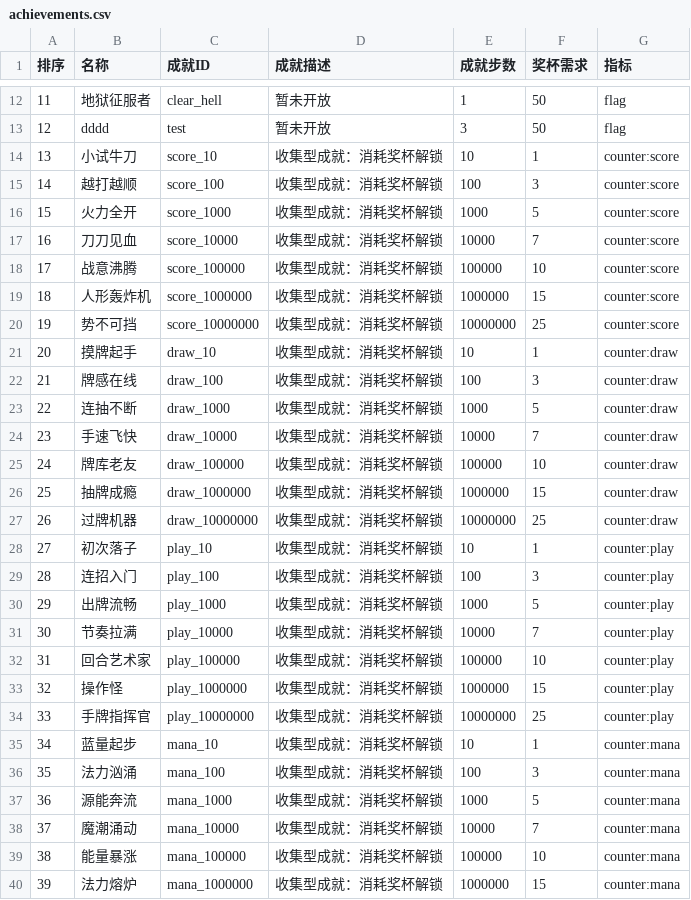
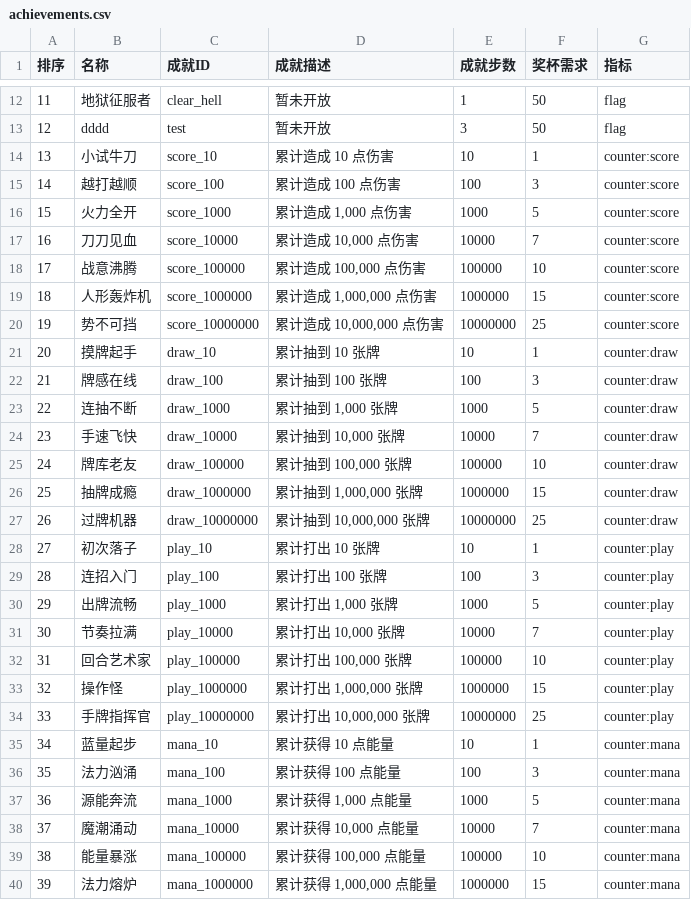
Before and after one commit to Gove2004/Ninth-Slime-Card, a CSV file: Assets/Resources/Configs/achievements.csv, drawn as a sheet; only a part is shown, gaps mark what is left out; the diff covers the shown part only.

Commit message:
成就档案：48 条描述改成真实条件，行内数字只留一处
成就表里 41 条累计型成就的描述原本是同一句占位文案
「收集型成就：消耗奖杯解锁」，48 行读下来一个字的信息都没有。

- 描述按实际条件重写：累计造成 N 点伤害 / 累计抽到 N 张牌 /
  累计打出 N 张牌 / 累计获得 N 点能量 / 累计回复 N 点生命，
  门槛带千分位。字段含逗号，按 CSV 引号规则包裹。
- 「过热」的条件写成实际的「单个回合内造成 25 点或以上伤害」。
- 「受着」原来写「带着 10 点以上自伤赢下一场战斗」，与实现不符：
  判定读的是 HpMax - 当前生命，也就是战斗结束时亏掉的血量，
  跟自伤无关。改成「赢下战斗时，生命比上限低 10 点或以上」。
- 6 条没有判定逻辑的（抽抽爆 / 双面间谍 / 初战告捷 / 逆境破局 /
  地狱征服者 / dddd）标注「暂未开放」，代码里没有任何地方会写这些旗标。
- 行内改成「条件句 · 已达 当前值」：门槛只在条件句里出现一次，
  不再重复成「a / b」。原来的口径串把 mana 写成「累计消耗能量」，
  而它统计的是拿到的能量（BattleSession.GainEnergy），一并纠正。
- 删掉 CodexScreen.CounterLine：条件句已由成就表提供，
  再留一份口径就多了一个会和数据对不上的地方。

```diff
--- a/Assets/Resources/Configs/achievements.csv
+++ b/Assets/Resources/Configs/achievements.csv
@@ -14,27 +14,27 @@
-13,小试牛刀,score_10,收集型成就：消耗奖杯解锁,10,1,counter:score
-14,越打越顺,score_100,收集型成就：消耗奖杯解锁,100,3,counter:score
-15,火力全开,score_1000,收集型成就：消耗奖杯解锁,1000,5,counter:score
-16,刀刀见血,score_10000,收集型成就：消耗奖杯解锁,10000,7,counter:score
-17,战意沸腾,score_100000,收集型成就：消耗奖杯解锁,100000,10,counter:score
-18,人形轰炸机,score_1000000,收集型成就：消耗奖杯解锁,1000000,15,counter:score
-19,势不可挡,score_10000000,收集型成就：消耗奖杯解锁,10000000,25,counter:score
-20,摸牌起手,draw_10,收集型成就：消耗奖杯解锁,10,1,counter:draw
-21,牌感在线,draw_100,收集型成就：消耗奖杯解锁,100,3,counter:draw
-22,连抽不断,draw_1000,收集型成就：消耗奖杯解锁,1000,5,counter:draw
-23,手速飞快,draw_10000,收集型成就：消耗奖杯解锁,10000,7,counter:draw
-24,牌库老友,draw_100000,收集型成就：消耗奖杯解锁,100000,10,counter:draw
-25,抽牌成瘾,draw_1000000,收集型成就：消耗奖杯解锁,1000000,15,counter:draw
-26,过牌机器,draw_10000000,收集型成就：消耗奖杯解锁,10000000,25,counter:draw
-27,初次落子,play_10,收集型成就：消耗奖杯解锁,10,1,counter:play
-28,连招入门,play_100,收集型成就：消耗奖杯解锁,100,3,counter:play
-29,出牌流畅,play_1000,收集型成就：消耗奖杯解锁,1000,5,counter:play
-30,节奏拉满,play_10000,收集型成就：消耗奖杯解锁,10000,7,counter:play
-31,回合艺术家,play_100000,收集型成就：消耗奖杯解锁,100000,10,counter:play
-32,操作怪,play_1000000,收集型成就：消耗奖杯解锁,1000000,15,counter:play
-33,手牌指挥官,play_10000000,收集型成就：消耗奖杯解锁,10000000,25,counter:play
-34,蓝量起步,mana_10,收集型成就：消耗奖杯解锁,10,1,counter:mana
-35,法力汹涌,mana_100,收集型成就：消耗奖杯解锁,100,3,counter:mana
-36,源能奔流,mana_1000,收集型成就：消耗奖杯解锁,1000,5,counter:mana
-37,魔潮涌动,mana_10000,收集型成就：消耗奖杯解锁,10000,7,counter:mana
-38,能量暴涨,mana_100000,收集型成就：消耗奖杯解锁,100000,10,counter:mana
-39,法力熔炉,mana_1000000,收集型成就：消耗奖杯解锁,1000000,15,counter:mana
+13,小试牛刀,score_10,"累计造成 10 点伤害",10,1,counter:score
+14,越打越顺,score_100,"累计造成 100 点伤害",100,3,counter:score
+15,火力全开,score_1000,"累计造成 1,000 点伤害",1000,5,counter:score
+16,刀刀见血,score_10000,"累计造成 10,000 点伤害",10000,7,counter:score
+17,战意沸腾,score_100000,"累计造成 100,000 点伤害",100000,10,counter:score
+18,人形轰炸机,score_1000000,"累计造成 1,000,000 点伤害",1000000,15,counter:score
+19,势不可挡,score_10000000,"累计造成 10,000,000 点伤害",10000000,25,counter:score
+20,摸牌起手,draw_10,"累计抽到 10 张牌",10,1,counter:draw
+21,牌感在线,draw_100,"累计抽到 100 张牌",100,3,counter:draw
+22,连抽不断,draw_1000,"累计抽到 1,000 张牌",1000,5,counter:draw
+23,手速飞快,draw_10000,"累计抽到 10,000 张牌",10000,7,counter:draw
+24,牌库老友,draw_100000,"累计抽到 100,000 张牌",100000,10,counter:draw
+25,抽牌成瘾,draw_1000000,"累计抽到 1,000,000 张牌",1000000,15,counter:draw
+26,过牌机器,draw_10000000,"累计抽到 10,000,000 张牌",10000000,25,counter:draw
+27,初次落子,play_10,"累计打出 10 张牌",10,1,counter:play
+28,连招入门,play_100,"累计打出 100 张牌",100,3,counter:play
+29,出牌流畅,play_1000,"累计打出 1,000 张牌",1000,5,counter:play
+30,节奏拉满,play_10000,"累计打出 10,000 张牌",10000,7,counter:play
+31,回合艺术家,play_100000,"累计打出 100,000 张牌",100000,10,counter:play
+32,操作怪,play_1000000,"累计打出 1,000,000 张牌",1000000,15,counter:play
+33,手牌指挥官,play_10000000,"累计打出 10,000,000 张牌",10000000,25,counter:play
+34,蓝量起步,mana_10,"累计获得 10 点能量",10,1,counter:mana
+35,法力汹涌,mana_100,"累计获得 100 点能量",100,3,counter:mana
+36,源能奔流,mana_1000,"累计获得 1,000 点能量",1000,5,counter:mana
+37,魔潮涌动,mana_10000,"累计获得 10,000 点能量",10000,7,counter:mana
+38,能量暴涨,mana_100000,"累计获得 100,000 点能量",100000,10,counter:mana
+39,法力熔炉,mana_1000000,"累计获得 1,000,000 点能量",1000000,15,counter:mana
```
Also changed, not shown: 15 edited cells elsewhere in this file, 1 other file.
